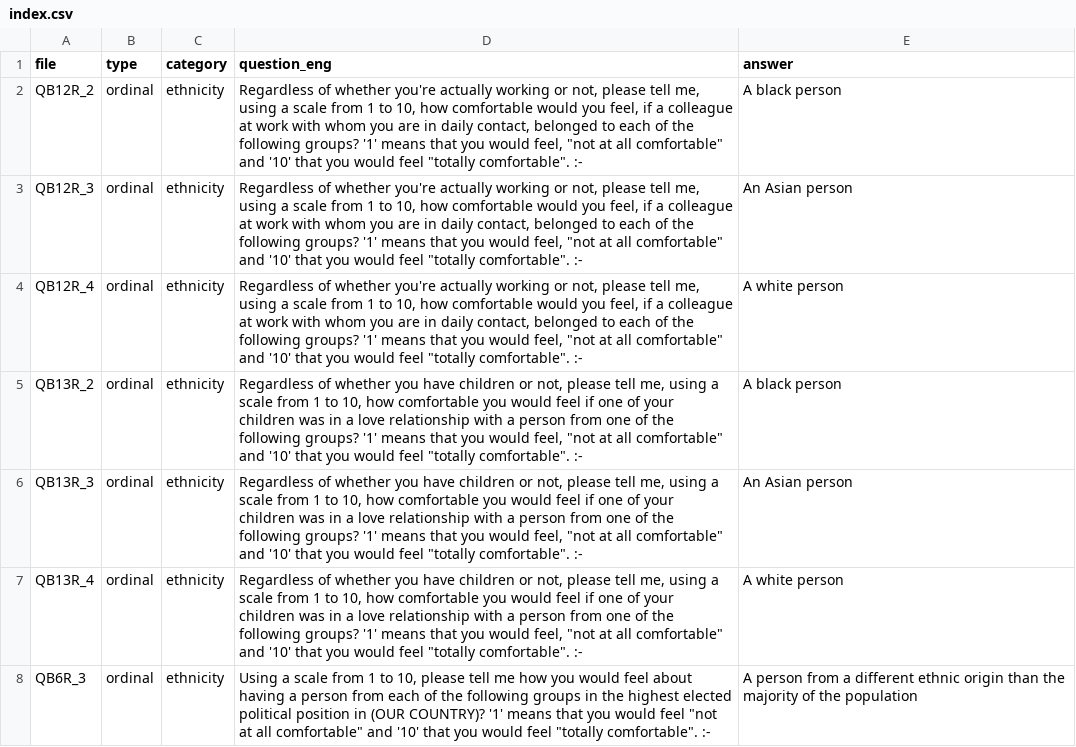
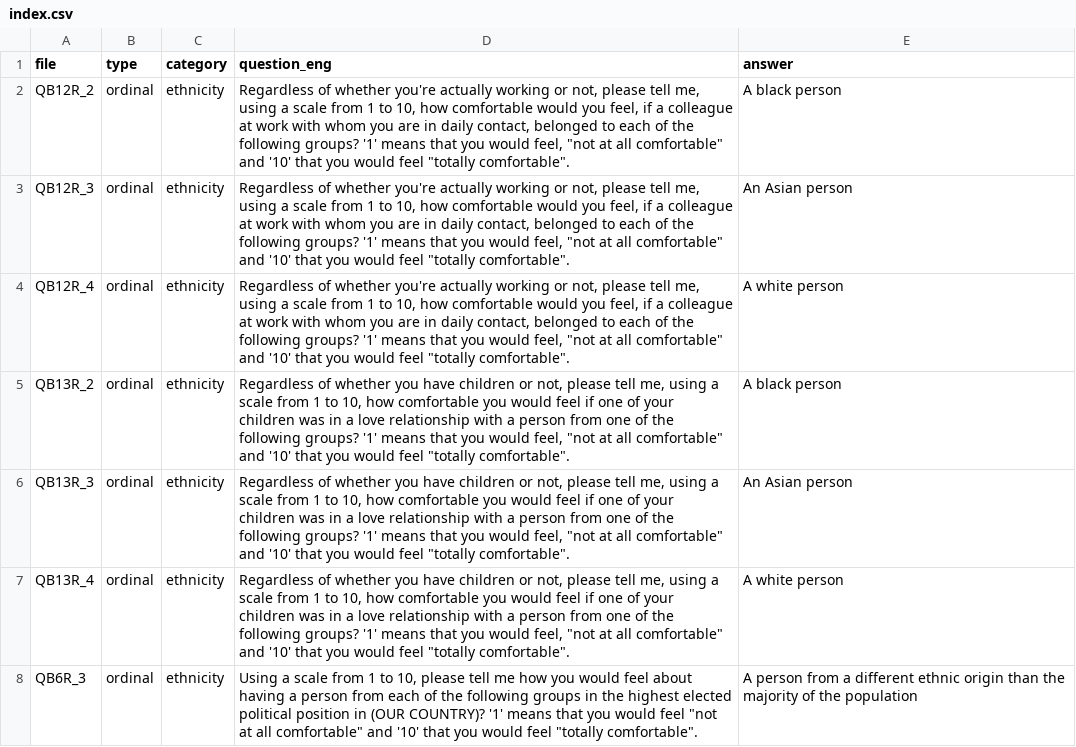
Before and after one commit to kmillee/dataViz_project, a CSV file: src/data/surveyData/index.csv, drawn as a sheet; only a part is shown; the diff covers the shown part only.

```diff
--- a/src/data/surveyData/index.csv
+++ b/src/data/surveyData/index.csv
@@ -1,8 +1,8 @@
 file,type,category,question_eng,answer
-QB12R_2,ordinal,ethnicity,"Regardless of whether you're actually working or not, please tell me, using a scale from 1 to 10, how comfortable would you feel, if a colleague at work with whom you are in daily contact, belonged to each of the following groups? '1' means that you would feel, ""not at all comfortable"" and '10' that you would feel ""totally comfortable"". :-",A black person
-QB12R_3,ordinal,ethnicity,"Regardless of whether you're actually working or not, please tell me, using a scale from 1 to 10, how comfortable would you feel, if a colleague at work with whom you are in daily contact, belonged to each of the following groups? '1' means that you would feel, ""not at all comfortable"" and '10' that you would feel ""totally comfortable"". :-",An Asian person
-QB12R_4,ordinal,ethnicity,"Regardless of whether you're actually working or not, please tell me, using a scale from 1 to 10, how comfortable would you feel, if a colleague at work with whom you are in daily contact, belonged to each of the following groups? '1' means that you would feel, ""not at all comfortable"" and '10' that you would feel ""totally comfortable"". :-",A white person
-QB13R_2,ordinal,ethnicity,"Regardless of whether you have children or not, please tell me, using a scale from 1 to 10, how comfortable you would feel if one of your children was in a love relationship with a person from one of the following groups? '1' means that you would feel, ""not at all comfortable"" and '10' that you would feel ""totally comfortable"". :-",A black person
-QB13R_3,ordinal,ethnicity,"Regardless of whether you have children or not, please tell me, using a scale from 1 to 10, how comfortable you would feel if one of your children was in a love relationship with a person from one of the following groups? '1' means that you would feel, ""not at all comfortable"" and '10' that you would feel ""totally comfortable"". :-",An Asian person
-QB13R_4,ordinal,ethnicity,"Regardless of whether you have children or not, please tell me, using a scale from 1 to 10, how comfortable you would feel if one of your children was in a love relationship with a person from one of the following groups? '1' means that you would feel, ""not at all comfortable"" and '10' that you would feel ""totally comfortable"". :-",A white person
-QB6R_3,ordinal,ethnicity,"Using a scale from 1 to 10, please tell me how you would feel about having a person from each of the following groups in the highest elected political position in (OUR COUNTRY)? '1' means that you would feel ""not at all comfortable"" and '10' that you would feel ""totally comfortable"". :-",A person from a different ethnic origin than the majority of the population
+QB12R_2,ordinal,ethnicity,"Regardless of whether you're actually working or not, please tell me, using a scale from 1 to 10, how comfortable would you feel, if a colleague at work with whom you are in daily contact, belonged to each of the following groups? '1' means that you would feel, ""not at all comfortable"" and '10' that you would feel ""totally comfortable"".",A black person
+QB12R_3,ordinal,ethnicity,"Regardless of whether you're actually working or not, please tell me, using a scale from 1 to 10, how comfortable would you feel, if a colleague at work with whom you are in daily contact, belonged to each of the following groups? '1' means that you would feel, ""not at all comfortable"" and '10' that you would feel ""totally comfortable"".",An Asian person
+QB12R_4,ordinal,ethnicity,"Regardless of whether you're actually working or not, please tell me, using a scale from 1 to 10, how comfortable would you feel, if a colleague at work with whom you are in daily contact, belonged to each of the following groups? '1' means that you would feel, ""not at all comfortable"" and '10' that you would feel ""totally comfortable"".",A white person
+QB13R_2,ordinal,ethnicity,"Regardless of whether you have children or not, please tell me, using a scale from 1 to 10, how comfortable you would feel if one of your children was in a love relationship with a person from one of the following groups? '1' means that you would feel, ""not at all comfortable"" and '10' that you would feel ""totally comfortable"".",A black person
+QB13R_3,ordinal,ethnicity,"Regardless of whether you have children or not, please tell me, using a scale from 1 to 10, how comfortable you would feel if one of your children was in a love relationship with a person from one of the following groups? '1' means that you would feel, ""not at all comfortable"" and '10' that you would feel ""totally comfortable"".",An Asian person
+QB13R_4,ordinal,ethnicity,"Regardless of whether you have children or not, please tell me, using a scale from 1 to 10, how comfortable you would feel if one of your children was in a love relationship with a person from one of the following groups? '1' means that you would feel, ""not at all comfortable"" and '10' that you would feel ""totally comfortable"".",A white person
+QB6R_3,ordinal,ethnicity,"Using a scale from 1 to 10, please tell me how you would feel about having a person from each of the following groups in the highest elected political position in (OUR COUNTRY)? '1' means that you would feel ""not at all comfortable"" and '10' that you would feel ""totally comfortable"".",A person from a different ethnic origin than the majority of the population
```
Also changed, not shown: 32 edited cells elsewhere in this file, 23 other files.
